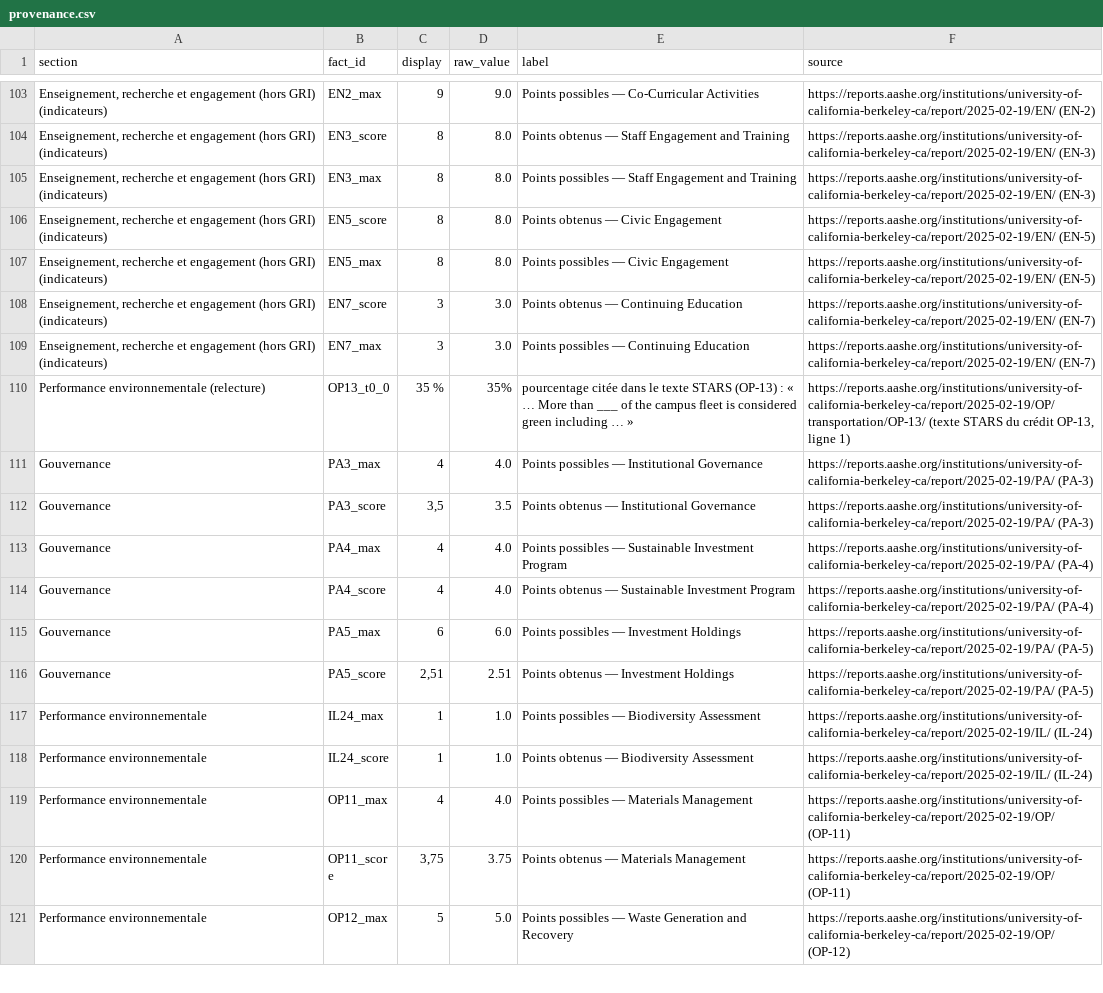
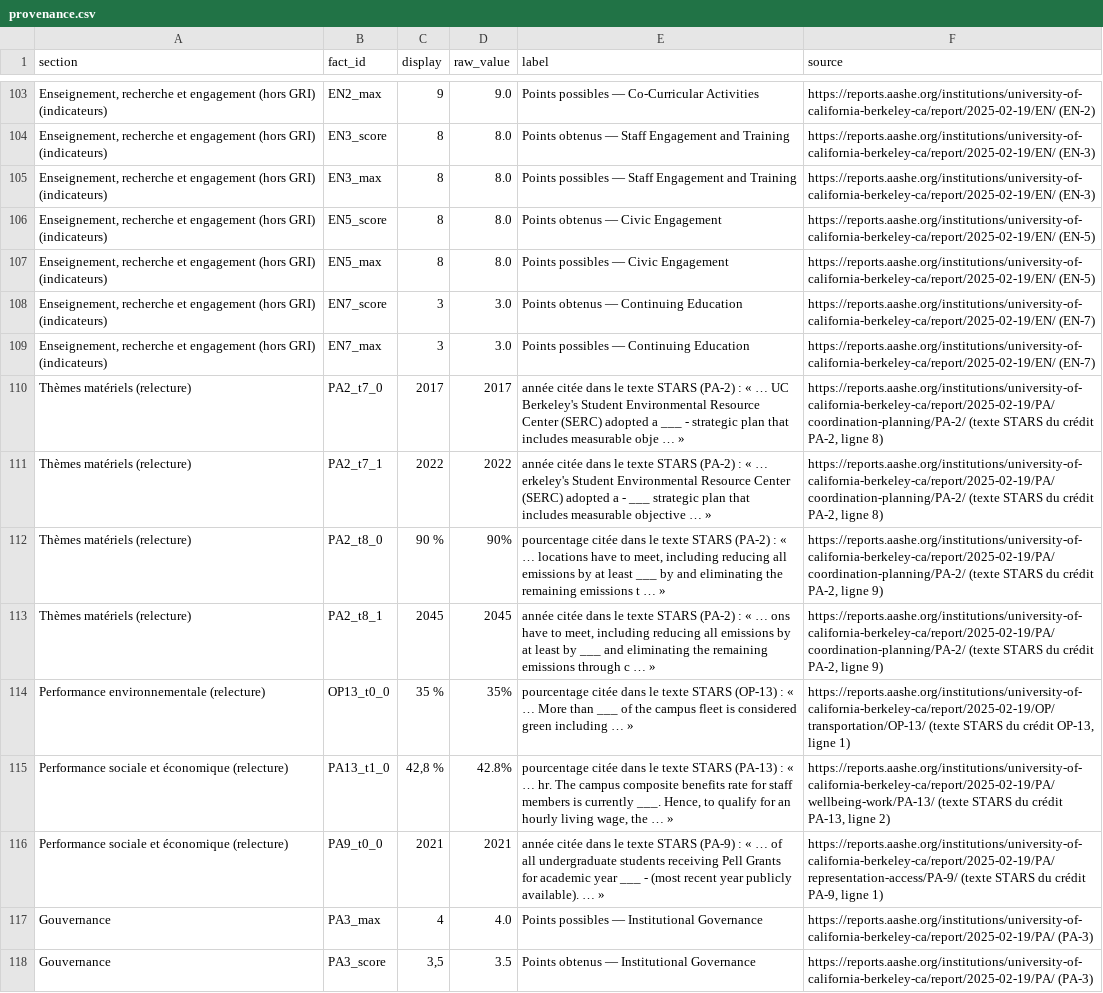
Before and after one commit to wiembenhassine/esg-report-ollama, a CSV file: outputs/berkeley/provenance.csv, drawn as a sheet; only a part is shown, gaps mark what is left out; the shorter side is filled out with more unchanged rows; the diff names each change by its address in the sheet, - before the commit and + after, or states it on an @@ line.

Commit message:
Regenerated Cork Environment section and re-rendered reviewed reports
Cork Environment now has real text (third seed, judge 4/5) instead of a
list of scores, reviewed (4 errors). Word/PDF/HTML re-rendered without the
LLM; 45/45 sampled figures still match the CSV. BILAN_TESTS section 10.

```diff
--- a/outputs/berkeley/provenance.csv
+++ b/outputs/berkeley/provenance.csv
+row 110: Thèmes matériels (relecture) | PA2_t7_0 | 2017 | 2017 | année citée dans le texte STARS (PA-2) : « … UC Berkeley's Student Environmental Resource Center (SERC) adopted a ___ - strategic plan that includes measurable obje … » | https://reports.aashe.org/institutions/university-of-california-berkeley-ca/report/2025-02-19/PA/coordination-planning/PA-2/ (texte STARS du crédit PA-2, ligne 8)
+row 111: Thèmes matériels (relecture) | PA2_t7_1 | 2022 | 2022 | année citée dans le texte STARS (PA-2) : « … erkeley's Student Environmental Resource Center (SERC) adopted a - ___ strategic plan that includes measurable objective … » | https://reports.aashe.org/institutions/university-of-california-berkeley-ca/report/2025-02-19/PA/coordination-planning/PA-2/ (texte STARS du crédit PA-2, ligne 8)
+row 112: Thèmes matériels (relecture) | PA2_t8_0 | 90 % | 90% | pourcentage citée dans le texte STARS (PA-2) : « … locations have to meet, including reducing all emissions by at least ___ by and eliminating the remaining emissions t … » | https://reports.aashe.org/institutions/university-of-california-berkeley-ca/report/2025-02-19/PA/coordination-planning/PA-2/ (texte STARS du crédit PA-2, ligne 9)
+row 113: Thèmes matériels (relecture) | PA2_t8_1 | 2045 | 2045 | année citée dans le texte STARS (PA-2) : « … ons have to meet, including reducing all emissions by at least by ___ and eliminating the remaining emissions through c … » | https://reports.aashe.org/institutions/university-of-california-berkeley-ca/report/2025-02-19/PA/coordination-planning/PA-2/ (texte STARS du crédit PA-2, ligne 9)
+row 115: Performance sociale et économique (relecture) | PA13_t1_0 | 42,8 % | 42.8% | pourcentage citée dans le texte STARS (PA-13) : « … hr. The campus composite benefits rate for staff members is currently ___. Hence, to qualify for an hourly living wage, the … » | https://reports.aashe.org/institutions/university-of-california-berkeley-ca/report/2025-02-19/PA/wellbeing-work/PA-13/ (texte STARS du crédit PA-13, ligne 2)
+row 116: Performance sociale et économique (relecture) | PA9_t0_0 | 2021 | 2021 | année citée dans le texte STARS (PA-9) : « … of all undergraduate students receiving Pell Grants for academic year ___ - (most recent year publicly available). … » | https://reports.aashe.org/institutions/university-of-california-berkeley-ca/report/2025-02-19/PA/representation-access/PA-9/ (texte STARS du crédit PA-9, ligne 1)
```
Also changed, not shown: outputs/cork/provenance.csv, 16 other files.
